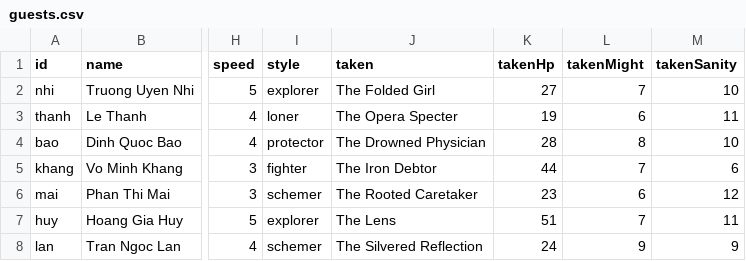
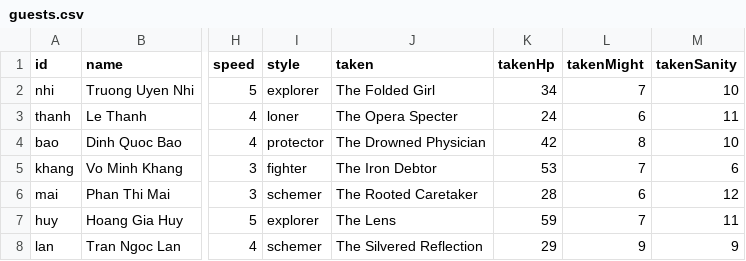
Before and after one commit to FinisTP/engine-study, a CSV file: plugins/last-curtain/assets/night/guests.csv, drawn as a sheet; only a part is shown, gaps mark what is left out; the diff names each change by its address in the sheet, - before the commit and + after, or states it on an @@ line.

```diff
--- a/plugins/last-curtain/assets/night/guests.csv
+++ b/plugins/last-curtain/assets/night/guests.csv
-K2 (takenHp): 27
+K2 (takenHp): 34
-K3 (takenHp): 19
+K3 (takenHp): 24
-K4 (takenHp): 28
+K4 (takenHp): 42
-K5 (takenHp): 44
+K5 (takenHp): 53
-K6 (takenHp): 23
+K6 (takenHp): 28
-K7 (takenHp): 51
+K7 (takenHp): 59
-K8 (takenHp): 24
+K8 (takenHp): 29
```
Also changed, not shown: plugins/last-curtain/assets/night/goals.csv, plugins/last-curtain/assets/night/styles.csv, 15 other files.
